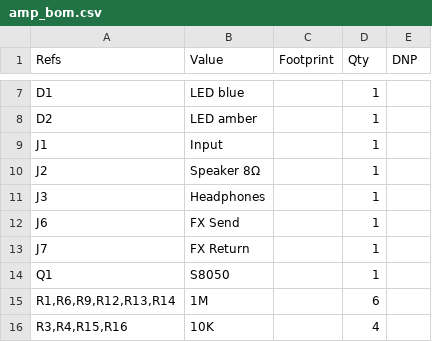
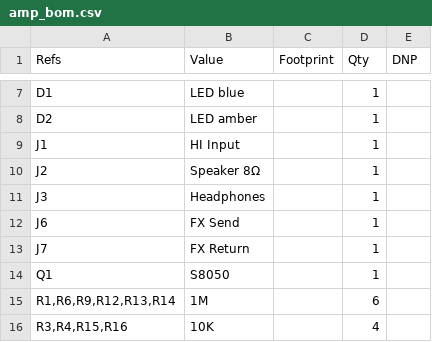
Before and after one commit to majabojarska/bumble-tuby, a CSV file: static/amp_bom.csv, drawn as a sheet; only a part is shown, gaps mark what is left out.

```diff
--- a/static/amp_bom.csv
+++ b/static/amp_bom.csv
@@ -8,3 +8,3 @@
 "D2","LED amber","","1",""
-"J1","Input","","1",""
+"J1","HI Input","","1",""
 "J2","Speaker 8Ω","","1",""
```
Also changed, not shown: 4 other files.
